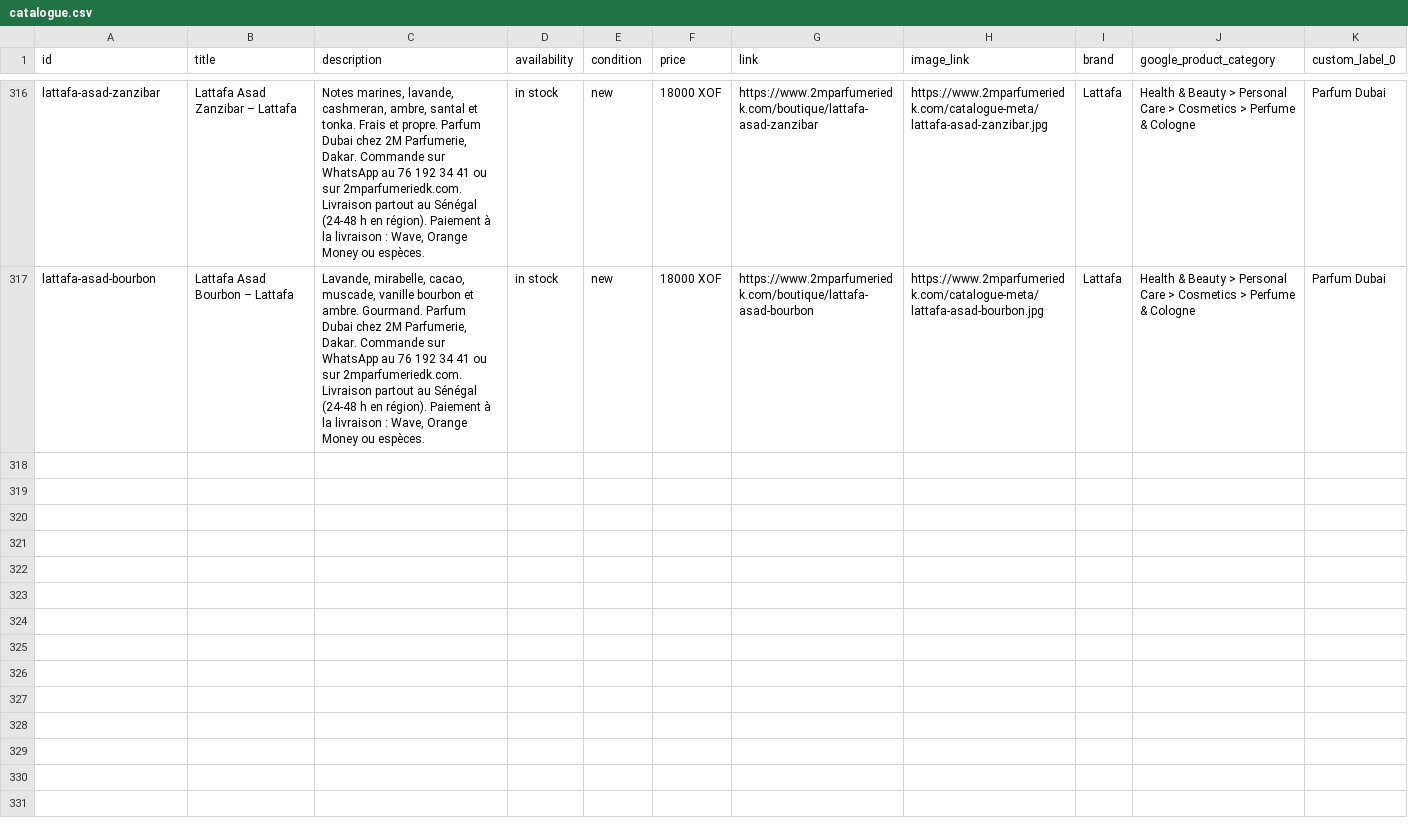
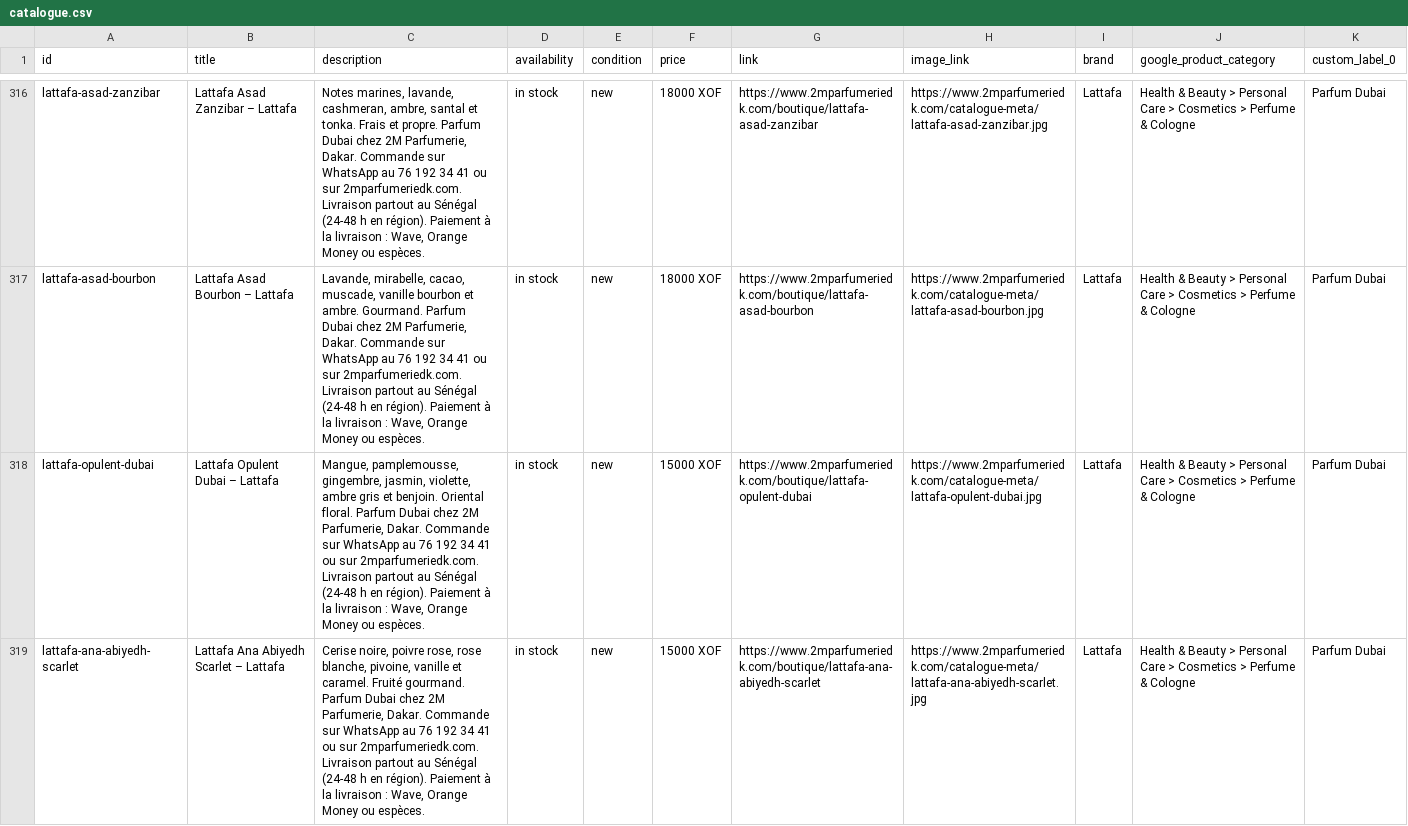
Before and after one commit to madior1991-maker/parfumerie2m-001aedbf, a CSV file: public/catalogue-meta/catalogue.csv, drawn as a sheet; only a part is shown, gaps mark what is left out; the diff names each change by its address in the sheet, - before the commit and + after, or states it on an @@ line.

```diff
--- a/public/catalogue-meta/catalogue.csv
+++ b/public/catalogue-meta/catalogue.csv
+row 318: lattafa-opulent-dubai | Lattafa Opulent Dubai – Lattafa | Mangue, pamplemousse, gingembre, jasmin, violette, ambre gris et benjoin. Oriental floral. Parfum Dubai chez 2M Parfumerie, Dakar. Commande sur WhatsApp au 76 192 34 41 ou sur 2mparfumeriedk.com. Livraison partout au Sénégal (24-48 h en région). Paiement à la livraison : Wave, Orange Money ou espèces. | in stock | new | 15000 XOF | https://www.2mparfumeriedk.com/boutique/lattafa-opulent-dubai | https://www.2mparfumeriedk.com/catalogue-meta/lattafa-opulent-dubai.jpg | Lattafa | Health & Beauty > Personal Care > Cosmetics > Perfume & Cologne | Parfum Dubai
+row 319: lattafa-ana-abiyedh-scarlet | Lattafa Ana Abiyedh Scarlet – Lattafa | Cerise noire, poivre rose, rose blanche, pivoine, vanille et caramel. Fruité gourmand. Parfum Dubai chez 2M Parfumerie, Dakar. Commande sur WhatsApp au 76 192 34 41 ou sur 2mparfumeriedk.com. Livraison partout au Sénégal (24-48 h en région). Paiement à la livraison : Wave, Orange Money ou espèces. | in stock | new | 15000 XOF | https://www.2mparfumeriedk.com/boutique/lattafa-ana-abiyedh-scarlet | https://www.2mparfumeriedk.com/catalogue-meta/lattafa-ana-abiyedh-scarlet.jpg | Lattafa | Health & Beauty > Personal Care > Cosmetics > Perfume & Cologne | Parfum Dubai
```
Also changed, not shown: 15 other files.
